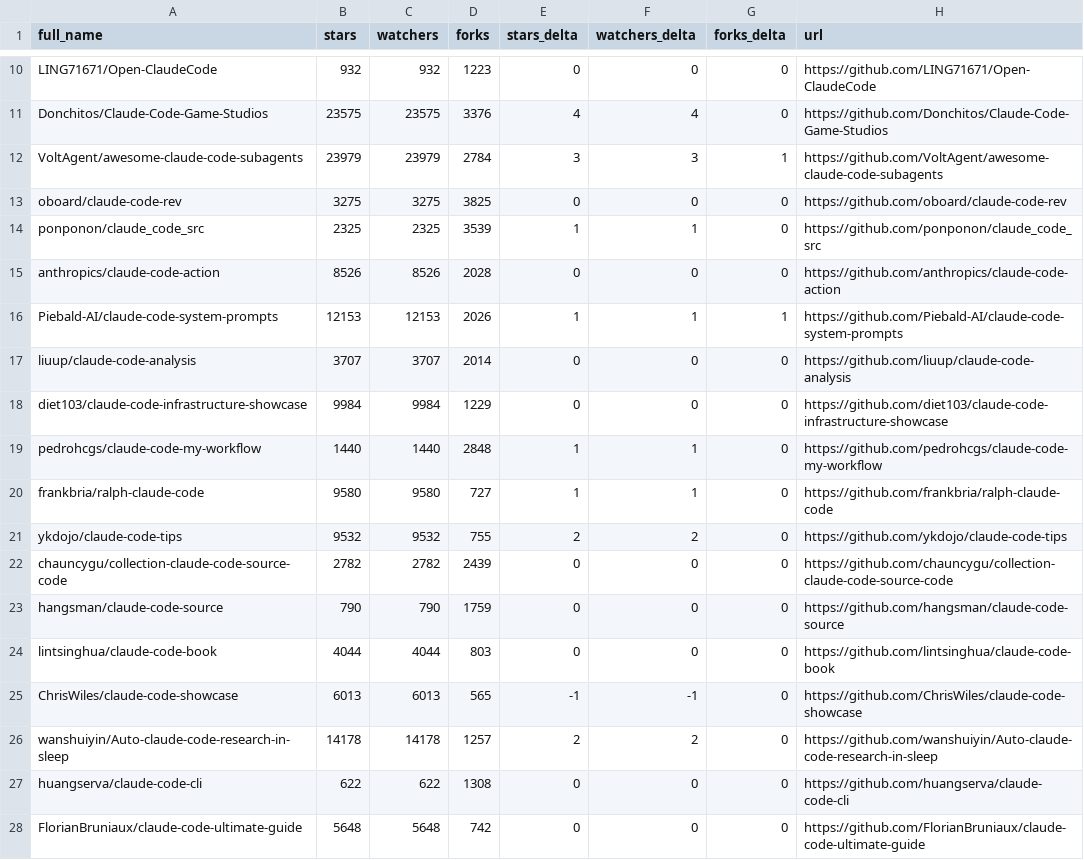
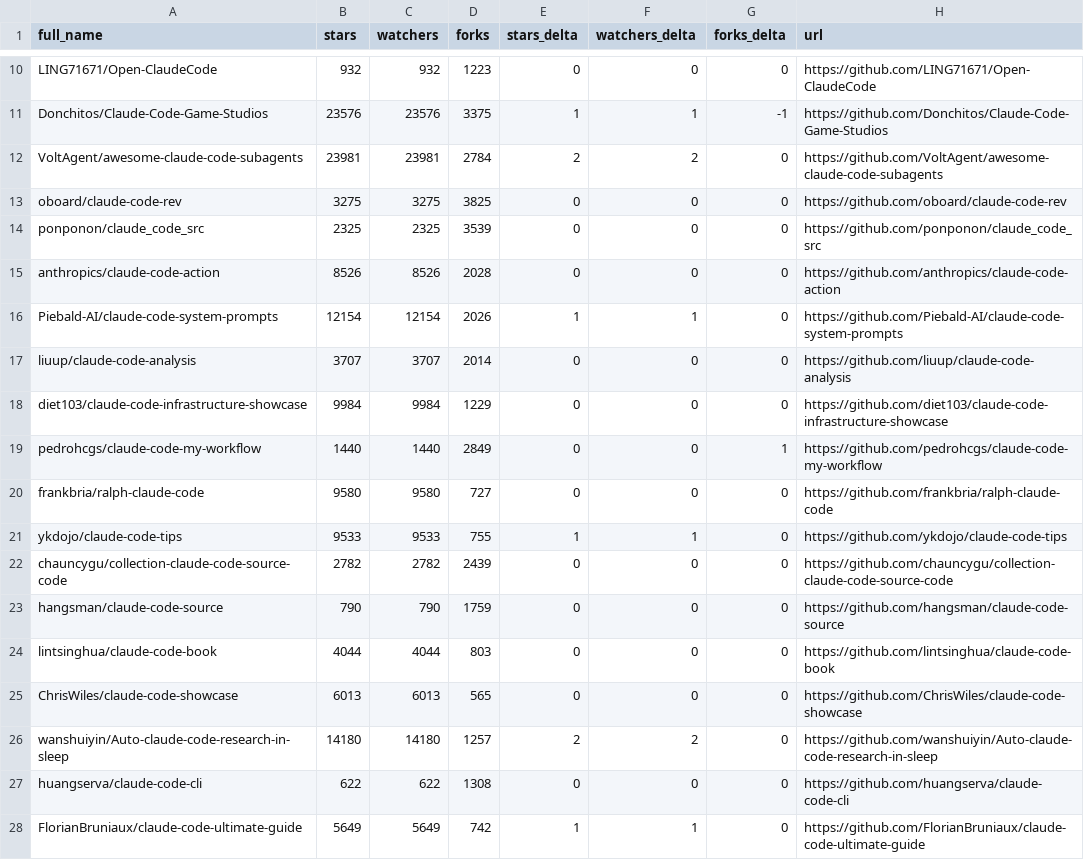
Before and after one commit to wrongbutworks/awesome-claude-code, a CSV file: data/repo-ticker.csv, drawn as a sheet; only a part is shown, gaps mark what is left out; the diff covers the shown part only; the diff names each change by its address in the sheet, - before the commit and + after, or states it on an @@ line.

```diff
--- a/data/repo-ticker.csv
+++ b/data/repo-ticker.csv
-B11 (stars): 23575
+B11 (stars): 23576
-C11 (watchers): 23575
+C11 (watchers): 23576
-D11 (forks): 3376
+D11 (forks): 3375
-E11 (stars_delta): 4
+E11 (stars_delta): 1
-F11 (watchers_delta): 4
+F11 (watchers_delta): 1
-G11 (forks_delta): 0
+G11 (forks_delta): -1
-B12 (stars): 23979
+B12 (stars): 23981
-C12 (watchers): 23979
+C12 (watchers): 23981
-E12 (stars_delta): 3
+E12 (stars_delta): 2
-F12 (watchers_delta): 3
+F12 (watchers_delta): 2
-G12 (forks_delta): 1
+G12 (forks_delta): 0
-E14 (stars_delta): 1
+E14 (stars_delta): 0
-F14 (watchers_delta): 1
+F14 (watchers_delta): 0
-B16 (stars): 12153
+B16 (stars): 12154
-C16 (watchers): 12153
+C16 (watchers): 12154
-G16 (forks_delta): 1
+G16 (forks_delta): 0
-D19 (forks): 2848
+D19 (forks): 2849
-E19:E20 (stars_delta): 1
+E19:E20 (stars_delta): 0
-F19:F20 (watchers_delta): 1
+F19:F20 (watchers_delta): 0
-G19 (forks_delta): 0
+G19 (forks_delta): 1
-B21 (stars): 9532
+B21 (stars): 9533
-C21 (watchers): 9532
+C21 (watchers): 9533
-E21 (stars_delta): 2
+E21 (stars_delta): 1
-F21 (watchers_delta): 2
+F21 (watchers_delta): 1
-E25 (stars_delta): -1
+E25 (stars_delta): 0
-F25 (watchers_delta): -1
+F25 (watchers_delta): 0
-B26 (stars): 14178
+B26 (stars): 14180
-C26 (watchers): 14178
+C26 (watchers): 14180
-B28 (stars): 5648
+B28 (stars): 5649
-C28 (watchers): 5648
+C28 (watchers): 5649
-E28 (stars_delta): 0
+E28 (stars_delta): 1
-F28 (watchers_delta): 0
+F28 (watchers_delta): 1
```
Also changed, not shown: 3 added rows, 3 removed rows and 99 edited cells elsewhere in this file, 2 other files.
